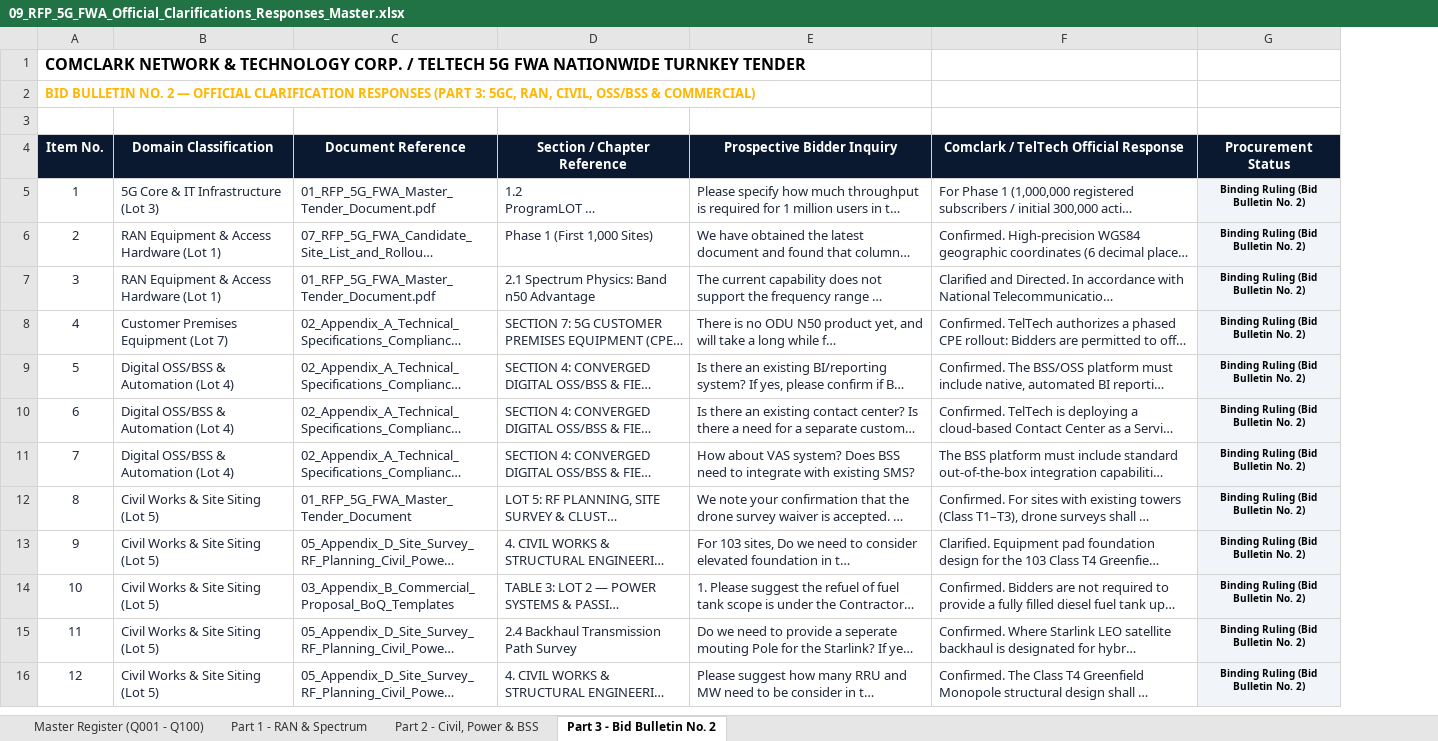
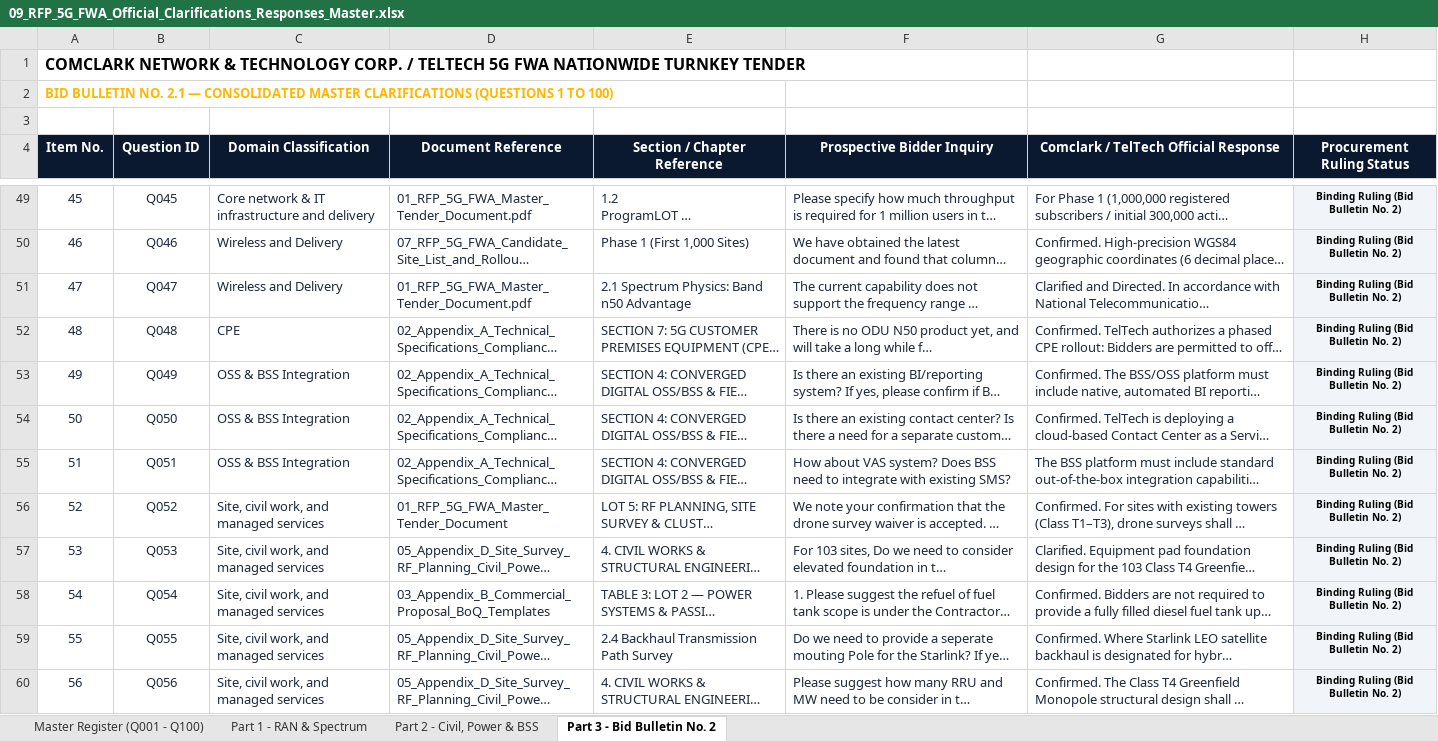
Before and after one commit to quizoli/fwa-5g-presentation, an Excel workbook: RFP_Tender_Package/09_RFP_5G_FWA_Official_Clarifications_Responses_Master.xlsx, sheet Part 3 - Bid Bulletin No. 2, drawn as a sheet; only a part is shown, gaps mark what is left out; long unchanged cells end in …; values as stored, in another font and other column widths than the file's, no borders; addresses are those after the commit; the diff covers the shown part only; the diff names each change by its address in the sheet, - before the commit and + after, or states it on an @@ line.

Commit message:
fix(clarifications): populate Part 3 tab with all 100 questions

```diff
--- a/RFP_Tender_Package/09_RFP_5G_FWA_Official_Clarifications_Responses_Master.xlsx (sheet Part 3 - Bid Bulletin No. 2)
+++ b/RFP_Tender_Package/09_RFP_5G_FWA_Official_Clarifications_Responses_Master.xlsx (sheet Part 3 - Bid Bulletin No. 2)
+column B (Question ID), rows 49-60: Q045 | Q046 | Q047 | Q048 | Q049 | Q050 | Q051 | Q052 | Q053 | Q054 | Q055 | Q056
@@ column A (Item No.) renumbered from row 2 down @@
-H4: Procurement Status
+H4: Procurement Ruling Status
-C49 (Domain Classification): 5G Core & IT Infrastructure (Lot 3)
+C49 (Domain Classification): Core network & IT infrastructure and delivery
-C50:C51 (Domain Classification): RAN Equipment & Access Hardware (Lot 1)
+C50:C51 (Domain Classification): Wireless and Delivery
-C52 (Domain Classification): Customer Premises Equipment (Lot 7)
+C52 (Domain Classification): CPE
-C53:C55 (Domain Classification): Digital OSS/BSS & Automation (Lot 4)
+C53:C55 (Domain Classification): OSS & BSS Integration
-C56:C60 (Domain Classification): Civil Works & Site Siting (Lot 5)
+C56:C60 (Domain Classification): Site, civil work, and managed services
```
Also changed, not shown: 44 added rows and 45 edited cells elsewhere in this sheet, 1 other file.
